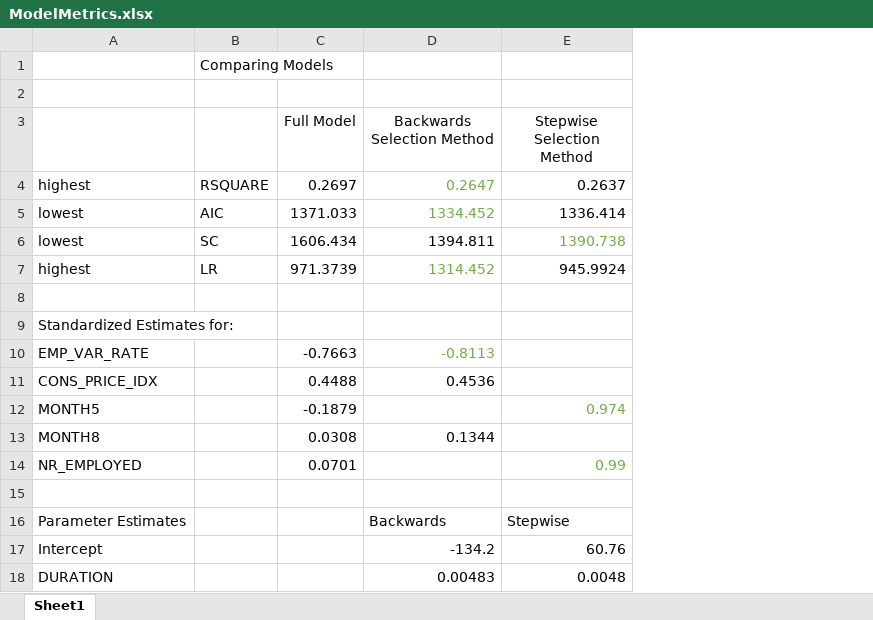
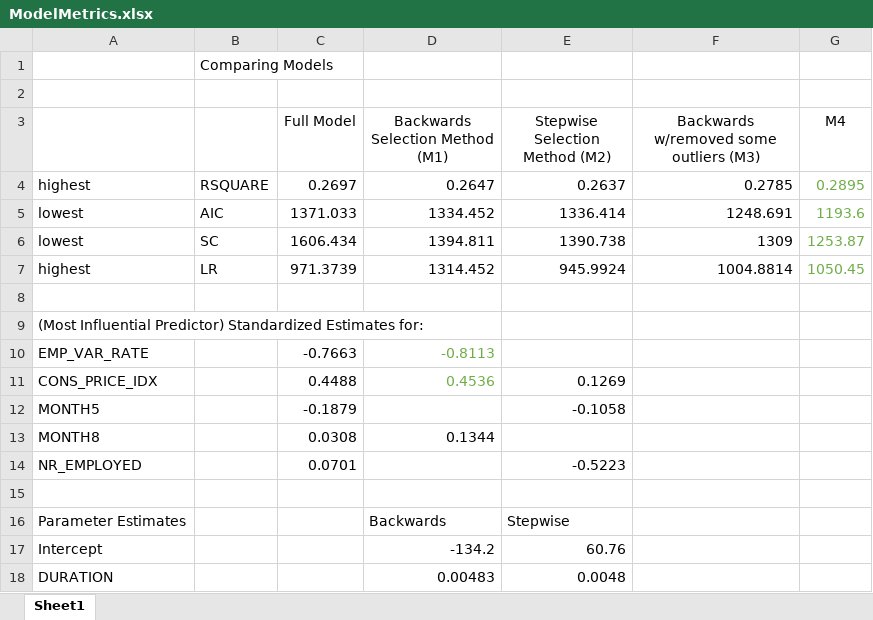
Before and after one commit to dsc423FinalProject/BankMarketing, an Excel workbook: ModelMetrics.xlsx, sheet Sheet1, drawn as a sheet; only a part is shown; values as stored, in another font and other column widths than the file's, no borders; the diff names each change by its address in the sheet, - before the commit and + after, or states it on an @@ line.

Commit message:
Removed some outliers. Created a smaller dataset to see if it'll improve our model.

```diff
--- a/ModelMetrics.xlsx (sheet Sheet1)
+++ b/ModelMetrics.xlsx (sheet Sheet1)
+column F, rows 3-7: Backwards w/removed some outliers (M3) | 0.2785 | 1248.691 | 1309 | 1004.8814
+column G (M4), rows 4-7: 0.2895 | 1193.6 | 1253.87 | 1050.45
-D3: Backwards Selection Method
+D3: Backwards Selection Method (M1)
-E3: Stepwise Selection Method
+E3: Stepwise Selection Method (M2)
-D4:D5 text colour: #70AD47
+D4:D5 text colour: black
-E6 text colour: #70AD47
+E6 text colour: black
-D7 text colour: #70AD47
+D7 text colour: black
-A9: Standardized Estimates for:
+A9: (Most Influential Predictor) Standardized Estimates for:
-D11 text colour: black
+D11 text colour: #70AD47
-E11 (Stepwise Selection Method (M2)): (empty)
+E11 (Stepwise Selection Method (M2)): 0.1269
-E12 (Stepwise Selection Method (M2)): 0.974
+E12 (Stepwise Selection Method (M2)): -0.1058
-E12 text colour: #70AD47
+E12 text colour: black
-E14 (Stepwise Selection Method (M2)): 0.99
+E14 (Stepwise Selection Method (M2)): -0.5223
-E14 text colour: #70AD47
+E14 text colour: black
```
Also changed, not shown: 5 other files.
